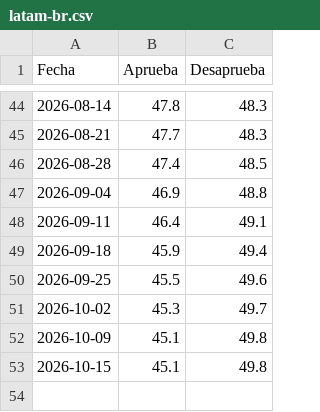
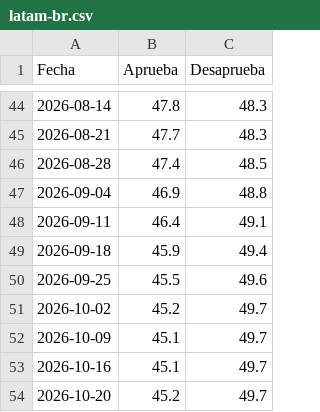
Before and after one commit to franciscolivero/ArgentinaPoliticalMonitor, a CSV file: charts_data/latam-br.csv, drawn as a sheet; only a part is shown, gaps mark what is left out.

```diff
--- a/charts_data/latam-br.csv
+++ b/charts_data/latam-br.csv
@@ -50,4 +50,5 @@ Fecha,Aprueba,Desaprueba
 2026-09-25,45.5,49.6
-2026-10-02,45.3,49.7
-2026-10-09,45.1,49.8
-2026-10-15,45.1,49.8
+2026-10-02,45.2,49.7
+2026-10-09,45.1,49.7
+2026-10-16,45.1,49.7
+2026-10-20,45.2,49.7
```
Also changed, not shown: charts_data/latam-bo.csv, charts_data/latam-cl.csv, 7 other files.
